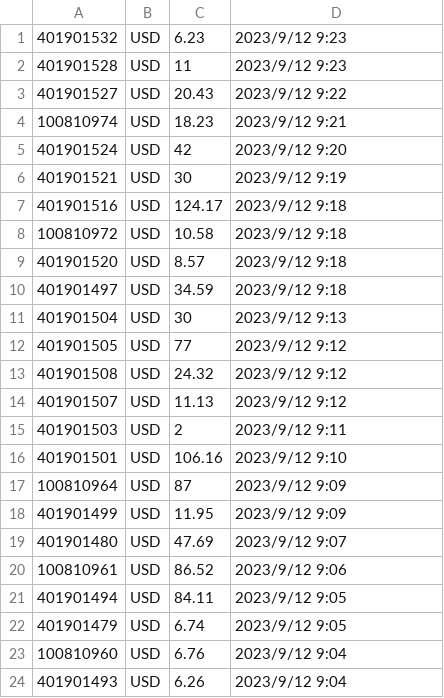
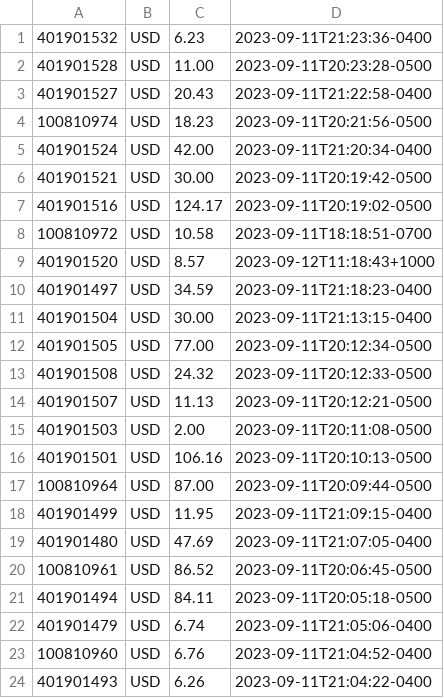
Before and after one commit to ifengshai/go_utils, a CSV file: file/output.csv, drawn as a sheet; only a part is shown; the diff covers the shown part only.

```diff
--- a/file/output.csv
+++ b/file/output.csv
@@ -1,24 +1,24 @@
-401901532,USD,6.23,2023/9/12 9:23
-401901528,USD,11,2023/9/12 9:23
-401901527,USD,20.43,2023/9/12 9:22
-100810974,USD,18.23,2023/9/12 9:21
-401901524,USD,42,2023/9/12 9:20
-401901521,USD,30,2023/9/12 9:19
-401901516,USD,124.17,2023/9/12 9:18
-100810972,USD,10.58,2023/9/12 9:18
-401901520,USD,8.57,2023/9/12 9:18
-401901497,USD,34.59,2023/9/12 9:18
-401901504,USD,30,2023/9/12 9:13
-401901505,USD,77,2023/9/12 9:12
-401901508,USD,24.32,2023/9/12 9:12
-401901507,USD,11.13,2023/9/12 9:12
-401901503,USD,2,2023/9/12 9:11
-401901501,USD,106.16,2023/9/12 9:10
-100810964,USD,87,2023/9/12 9:09
-401901499,USD,11.95,2023/9/12 9:09
-401901480,USD,47.69,2023/9/12 9:07
-100810961,USD,86.52,2023/9/12 9:06
-401901494,USD,84.11,2023/9/12 9:05
-401901479,USD,6.74,2023/9/12 9:05
-100810960,USD,6.76,2023/9/12 9:04
-401901493,USD,6.26,2023/9/12 9:04
+401901532,USD,6.23,2023-09-11T21:23:36-0400
+401901528,USD,11.00,2023-09-11T20:23:28-0500
+401901527,USD,20.43,2023-09-11T21:22:58-0400
+100810974,USD,18.23,2023-09-11T20:21:56-0500
+401901524,USD,42.00,2023-09-11T21:20:34-0400
+401901521,USD,30.00,2023-09-11T20:19:42-0500
+401901516,USD,124.17,2023-09-11T20:19:02-0500
+100810972,USD,10.58,2023-09-11T18:18:51-0700
+401901520,USD,8.57,2023-09-12T11:18:43+1000
+401901497,USD,34.59,2023-09-11T21:18:23-0400
+401901504,USD,30.00,2023-09-11T21:13:15-0400
+401901505,USD,77.00,2023-09-11T20:12:34-0500
+401901508,USD,24.32,2023-09-11T20:12:33-0500
+401901507,USD,11.13,2023-09-11T20:12:21-0500
+401901503,USD,2.00,2023-09-11T20:11:08-0500
+401901501,USD,106.16,2023-09-11T20:10:13-0500
+100810964,USD,87.00,2023-09-11T20:09:44-0500
+401901499,USD,11.95,2023-09-11T21:09:15-0400
+401901480,USD,47.69,2023-09-11T21:07:05-0400
+100810961,USD,86.52,2023-09-11T20:06:45-0500
+401901494,USD,84.11,2023-09-11T20:05:18-0500
+401901479,USD,6.74,2023-09-11T21:05:06-0400
+100810960,USD,6.76,2023-09-11T21:04:52-0400
+401901493,USD,6.26,2023-09-11T21:04:22-0400
```
Also changed, not shown: 90 edited cells elsewhere in this file, 2 other files.
